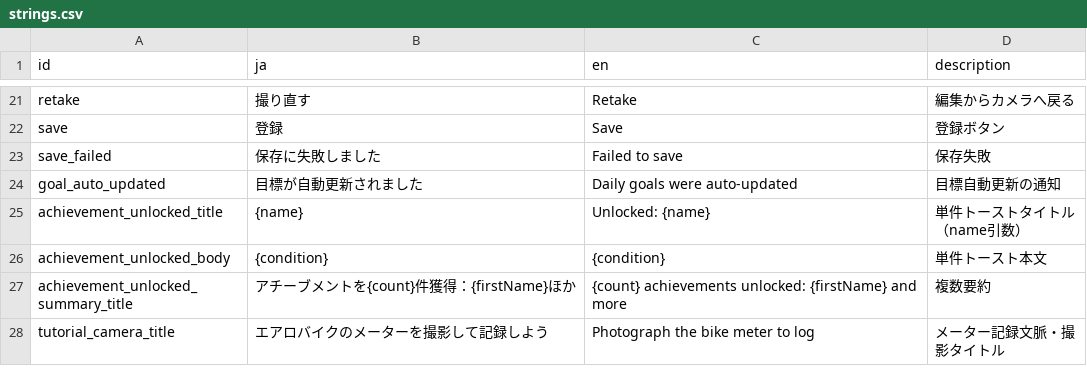
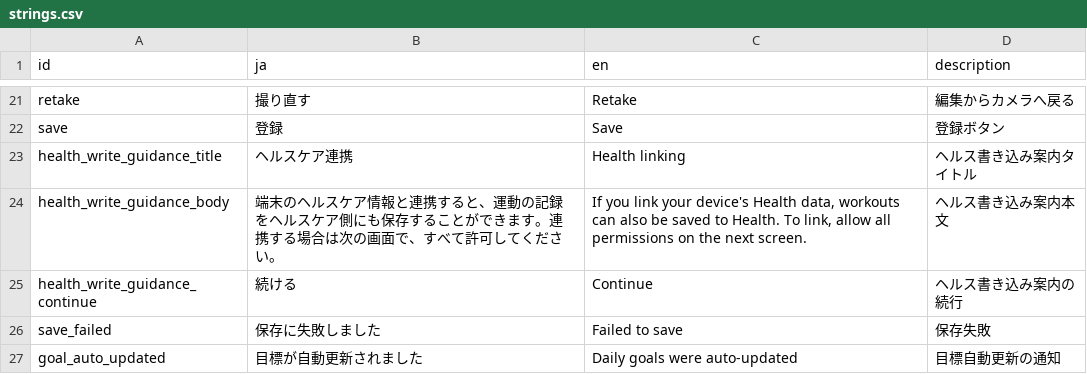
Before and after one commit to madahataraku/CogLog, a CSV file: app_packages/screen/feature/meter_capture/res/strings.csv, drawn as a sheet; only a part is shown, gaps mark what is left out; the shorter side is filled out with more unchanged rows; the diff names each change by its address in the sheet, - before the commit and + after, or states it on an @@ line.

```diff
--- a/app_packages/screen/feature/meter_capture/res/strings.csv
+++ b/app_packages/screen/feature/meter_capture/res/strings.csv
+row 23: health_write_guidance_title | ヘルスケア連携 | Health linking | ヘルス書き込み案内タイトル
+row 24: health_write_guidance_body | 端末のヘルスケア情報と連携すると、運動の記録をヘルスケア側にも保存することができます。連携する場合は次の画面で、すべて許可してください。 | If you link your device's Health data, workouts can also be saved to Health. To link, allow all permissions on the next screen. | ヘルス書き込み案内本文
+row 25: health_write_guidance_continue | 続ける | Continue | ヘルス書き込み案内の続行
```
Also changed, not shown: 42 other files.
